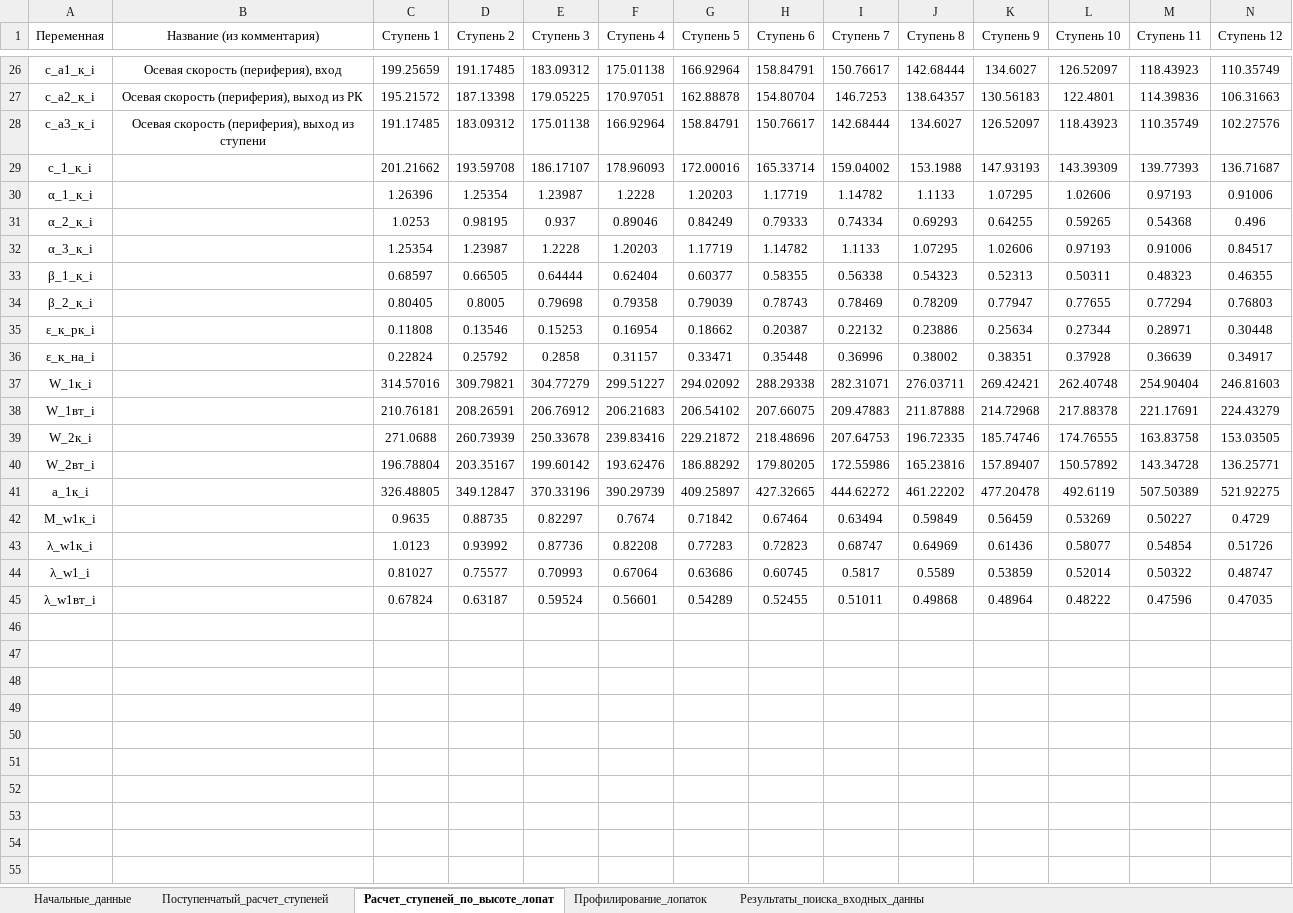
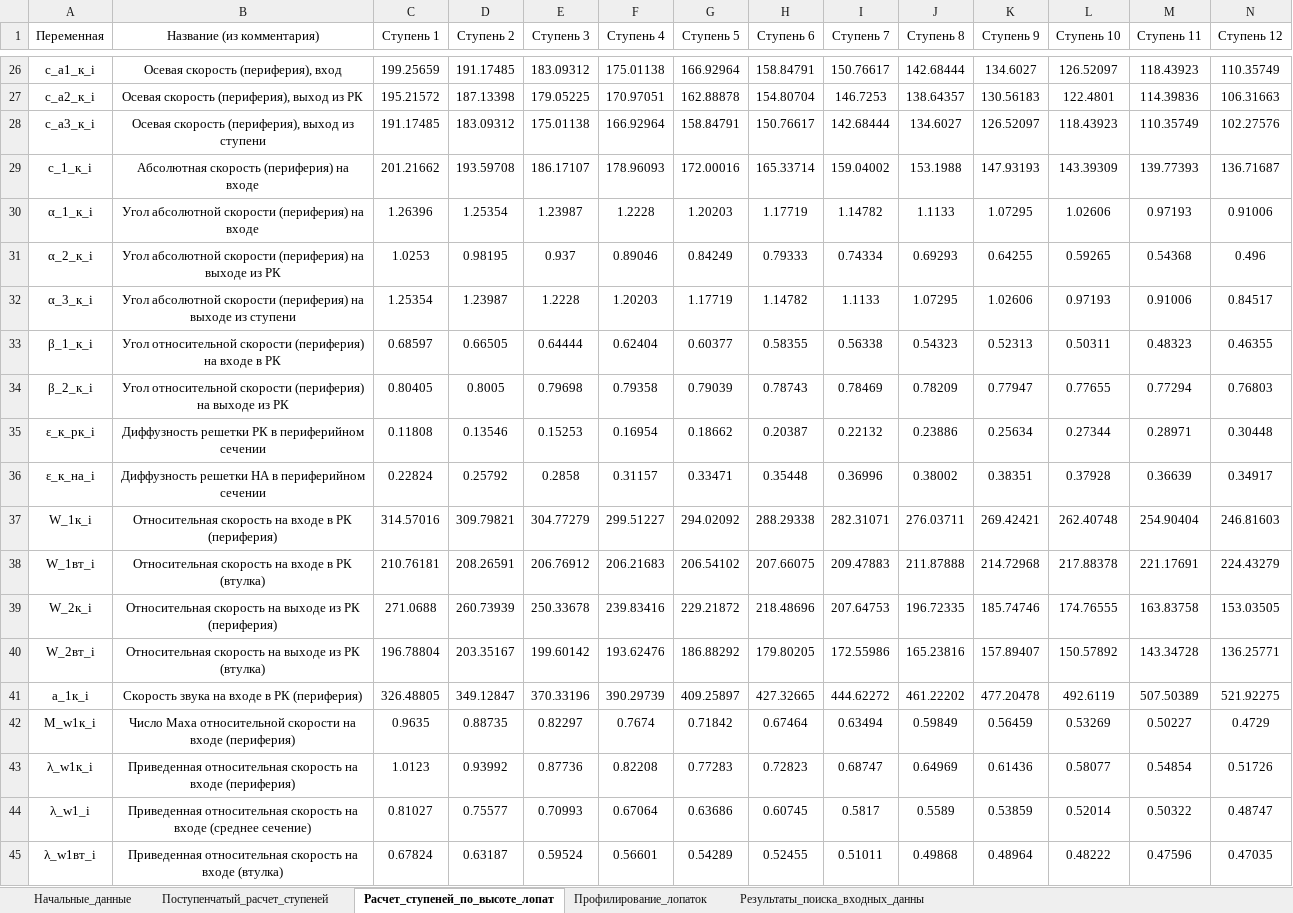
Before and after one commit to mikiway902/Compressor_Kurs, an Excel workbook: results/Итог_все_результаты.xlsx, sheet Расчет_ступеней_по_высоте_лопат, drawn as a sheet; only a part is shown, gaps mark what is left out; values as stored, in another font and other column widths than the file's, no borders; the diff covers the shown part only; the diff names each change by its address in the sheet, - before the commit and + after, or states it on an @@ line.

```diff
--- a/results/Итог_все_результаты.xlsx (sheet Расчет_ступеней_по_высоте_лопат)
+++ b/results/Итог_все_результаты.xlsx (sheet Расчет_ступеней_по_высоте_лопат)
-B29 (Название (из комментария)): (empty)
+B29 (Название (из комментария)): Абсолютная скорость (периферия) на входе
-B30 (Название (из комментария)): (empty)
+B30 (Название (из комментария)): Угол абсолютной скорости (периферия) на входе
-B31 (Название (из комментария)): (empty)
+B31 (Название (из комментария)): Угол абсолютной скорости (периферия) на выходе из РК
-B32 (Название (из комментария)): (empty)
+B32 (Название (из комментария)): Угол абсолютной скорости (периферия) на выходе из ступени
-B33 (Название (из комментария)): (empty)
+B33 (Название (из комментария)): Угол относительной скорости (периферия) на входе в РК
-B34 (Название (из комментария)): (empty)
+B34 (Название (из комментария)): Угол относительной скорости (периферия) на выходе из РК
-B35 (Название (из комментария)): (empty)
+B35 (Название (из комментария)): Диффузность решетки РК в периферийном сечении
-B36 (Название (из комментария)): (empty)
+B36 (Название (из комментария)): Диффузность решетки НА в периферийном сечении
-B37 (Название (из комментария)): (empty)
+B37 (Название (из комментария)): Относительная скорость на входе в РК (периферия)
-B38 (Название (из комментария)): (empty)
+B38 (Название (из комментария)): Относительная скорость на входе в РК (втулка)
-B39 (Название (из комментария)): (empty)
+B39 (Название (из комментария)): Относительная скорость на выходе из РК (периферия)
-B40 (Название (из комментария)): (empty)
+B40 (Название (из комментария)): Относительная скорость на выходе из РК (втулка)
-B41 (Название (из комментария)): (empty)
+B41 (Название (из комментария)): Скорость звука на входе в РК (периферия)
-B42 (Название (из комментария)): (empty)
+B42 (Название (из комментария)): Число Маха относительной скорости на входе (периферия)
-B43 (Название (из комментария)): (empty)
+B43 (Название (из комментария)): Приведенная относительная скорость на входе (периферия)
-B44 (Название (из комментария)): (empty)
+B44 (Название (из комментария)): Приведенная относительная скорость на входе (среднее сечение)
-B45 (Название (из комментария)): (empty)
+B45 (Название (из комментария)): Приведенная относительная скорость на входе (втулка)
```
Also changed, not shown: 11 edited cells elsewhere in this sheet, sheet Профилирование_лопаток, results/Начальные_данные.xlsx, results/Поступенчатый_расчет_ступеней.xlsx, 7 other files.
